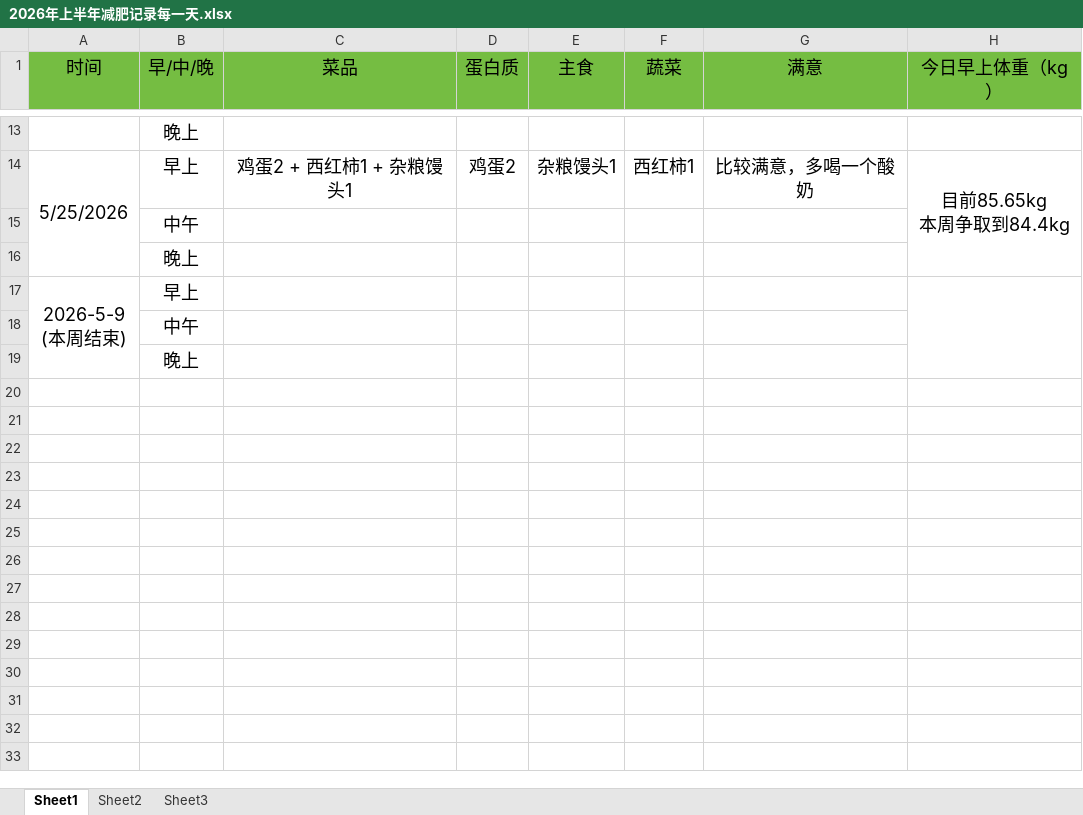
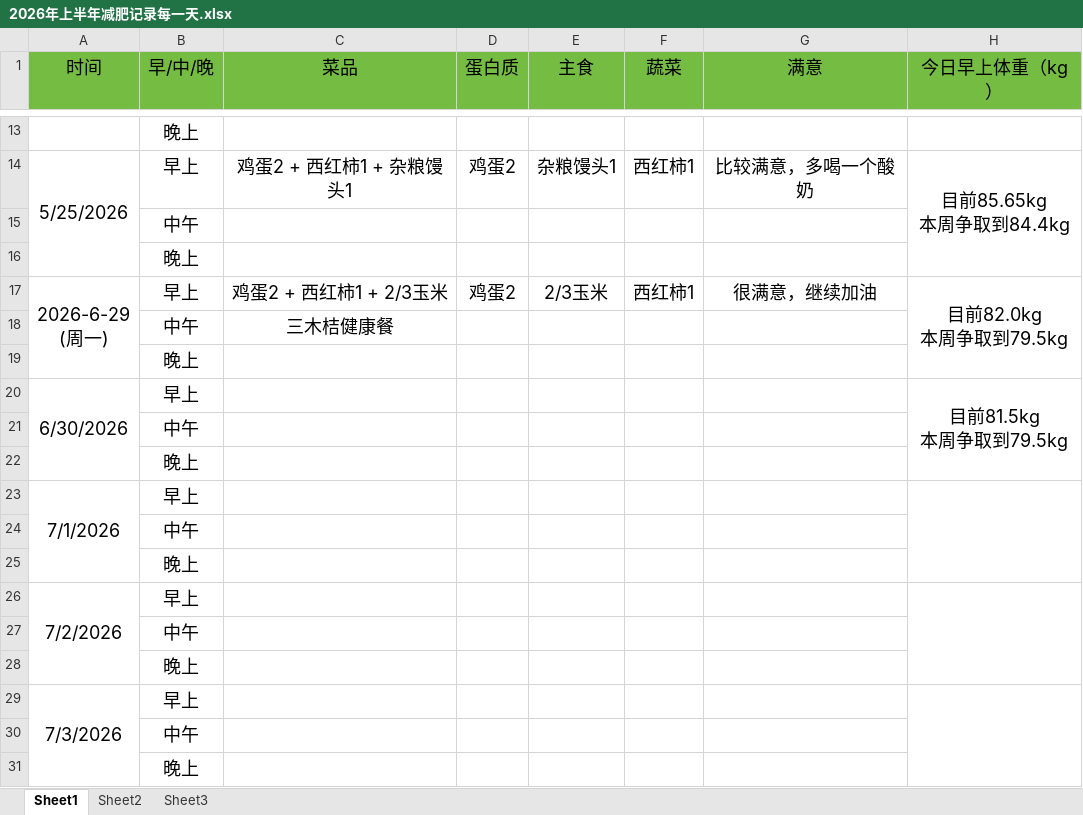
Before and after one commit to haolipeng/study_cloud_security_public, an Excel workbook: 2026年上半年减肥记录每一天.xlsx, sheet Sheet1, drawn as a sheet; only a part is shown, gaps mark what is left out; values as stored, in another font and other column widths than the file's, no borders; removed rows and columns are numbered as before the commit, all else as after; ↵ is a line break in a cell; the diff names each change by its address in the sheet, - before the commit and + after, or states it on an @@ line.

Commit message:
2026-06-29 记录饮食和体重情况

```diff
--- a/2026年上半年减肥记录每一天.xlsx (sheet Sheet1)
+++ b/2026年上半年减肥记录每一天.xlsx (sheet Sheet1)
+row 17: 2026-6-29 ↵ (周一) | 早上 | 鸡蛋2 + 西红柿1 + 2/3玉米 | 鸡蛋2 | 2/3玉米 | 西红柿1 | 很满意，继续加油 | 目前82.0kg ↵ 本周争取到79.5kg
+row 18:  | 中午 | 三木桔健康餐
+row 19:  | 晚上
+row 20: 6/30/2026 | 早上 |  |  |  |  |  | 目前81.5kg ↵ 本周争取到79.5kg
+row 21:  | 中午
+row 22:  | 晚上
-A23 (时间): 2026-5-9 ↵ (本周结束)
+A23 (时间): 7/1/2026
-A17:A19 merged
+A23:A25 merged
-H17:H19 merged
+H23:H25 merged
+row 24:  | 中午
+row 25:  | 晚上
+row 26: 7/2/2026 | 早上
+row 27:  | 中午
+row 28:  | 晚上
+row 29: 7/3/2026 | 早上
```
